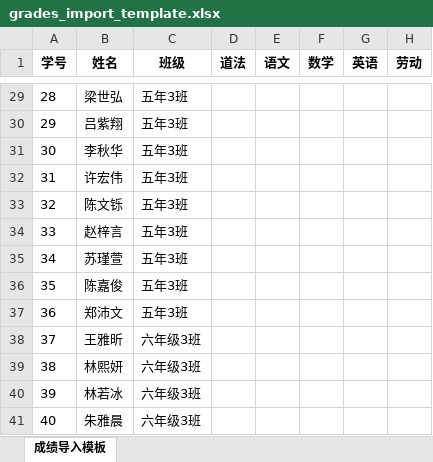
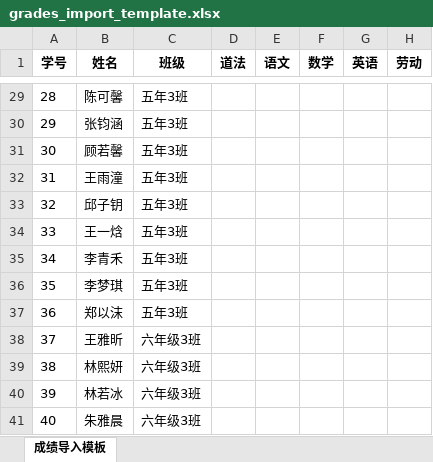
Before and after one commit to ysxx86/my_project, an Excel workbook: templates/grades_import_template.xlsx, sheet 成绩导入模板, drawn as a sheet; only a part is shown, gaps mark what is left out; values as stored, in another font and other column widths than the file's, no borders; the diff covers the shown part only; the diff names each change by its address in the sheet, - before the commit and + after, or states it on an @@ line.

```diff
--- a/templates/grades_import_template.xlsx (sheet 成绩导入模板)
+++ b/templates/grades_import_template.xlsx (sheet 成绩导入模板)
-B29 (姓名): 梁世弘
+B29 (姓名): 陈可馨
-B30 (姓名): 吕紫翔
+B30 (姓名): 张钧涵
-B31 (姓名): 李秋华
+B31 (姓名): 顾若馨
-B32 (姓名): 许宏伟
+B32 (姓名): 王雨潼
-B33 (姓名): 陈文铄
+B33 (姓名): 邱子钥
-B34 (姓名): 赵梓言
+B34 (姓名): 王一焓
-B35 (姓名): 苏瑾萱
+B35 (姓名): 李青禾
-B36 (姓名): 陈嘉俊
+B36 (姓名): 李梦琪
-B37 (姓名): 郑沛文
+B37 (姓名): 郑以沫
```
Also changed, not shown: 27 edited cells elsewhere in this sheet, templates/student_template.xlsx, 2 other files.
